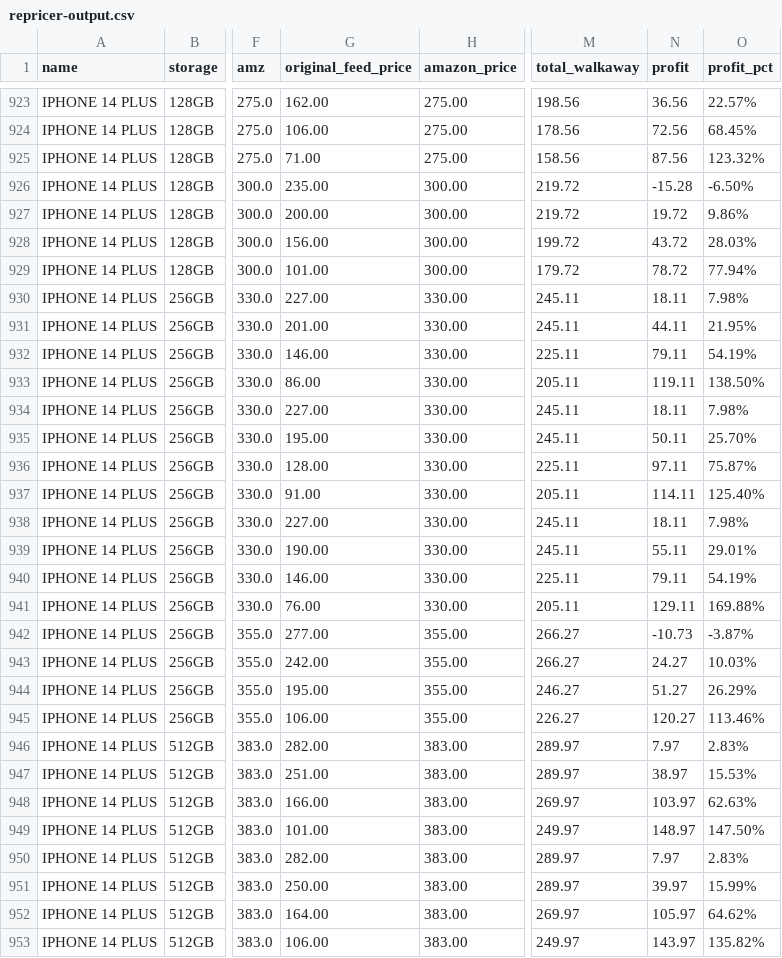
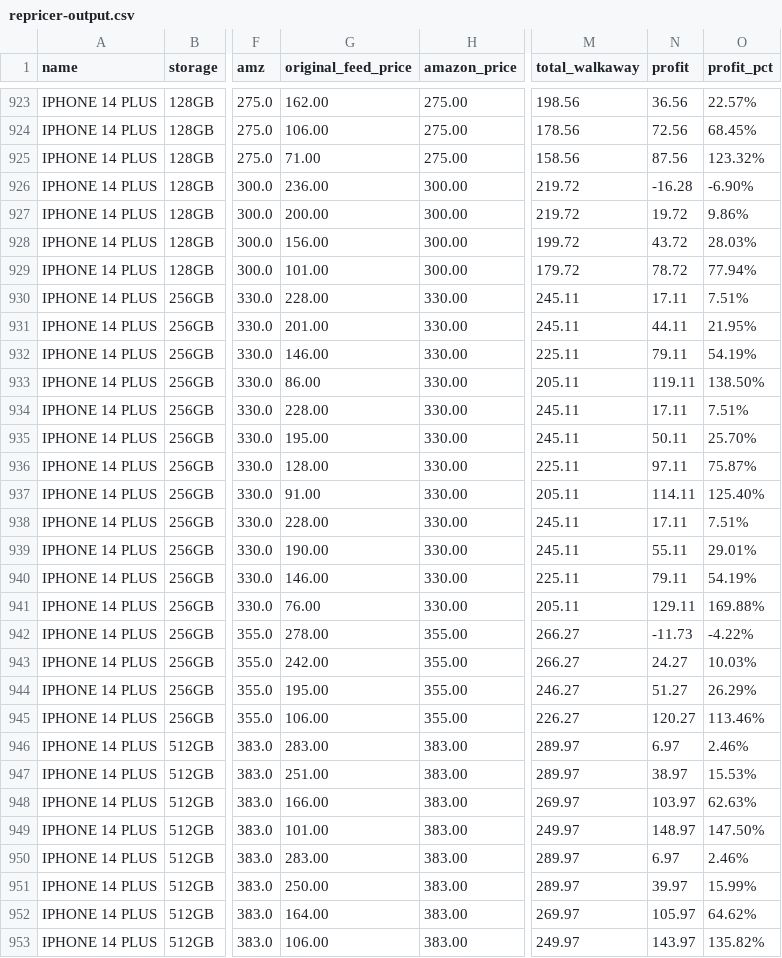
Before and after one commit to ToratYosef/shc33, a CSV file: feed/repricer-output.csv, drawn as a sheet; only a part is shown, gaps mark what is left out; the diff covers the shown part only; the diff names each change by its address in the sheet, - before the commit and + after, or states it on an @@ line.

```diff
--- a/feed/repricer-output.csv
+++ b/feed/repricer-output.csv
-G926 (original_feed_price): 235.00
+G926 (original_feed_price): 236.00
-N926 (profit): -15.28
+N926 (profit): -16.28
-O926 (profit_pct): -6.50%
+O926 (profit_pct): -6.90%
-G930 (original_feed_price): 227.00
+G930 (original_feed_price): 228.00
-N930 (profit): 18.11
+N930 (profit): 17.11
-O930 (profit_pct): 7.98%
+O930 (profit_pct): 7.51%
-G934 (original_feed_price): 227.00
+G934 (original_feed_price): 228.00
-N934 (profit): 18.11
+N934 (profit): 17.11
-O934 (profit_pct): 7.98%
+O934 (profit_pct): 7.51%
-G938 (original_feed_price): 227.00
+G938 (original_feed_price): 228.00
-N938 (profit): 18.11
+N938 (profit): 17.11
-O938 (profit_pct): 7.98%
+O938 (profit_pct): 7.51%
-G942 (original_feed_price): 277.00
+G942 (original_feed_price): 278.00
-N942 (profit): -10.73
+N942 (profit): -11.73
-O942 (profit_pct): -3.87%
+O942 (profit_pct): -4.22%
-G946 (original_feed_price): 282.00
+G946 (original_feed_price): 283.00
-N946 (profit): 7.97
+N946 (profit): 6.97
-O946 (profit_pct): 2.83%
+O946 (profit_pct): 2.46%
-G950 (original_feed_price): 282.00
+G950 (original_feed_price): 283.00
-N950 (profit): 7.97
+N950 (profit): 6.97
-O950 (profit_pct): 2.83%
+O950 (profit_pct): 2.46%
```
Also changed, not shown: 141 edited cells elsewhere in this file, 2 other files.
